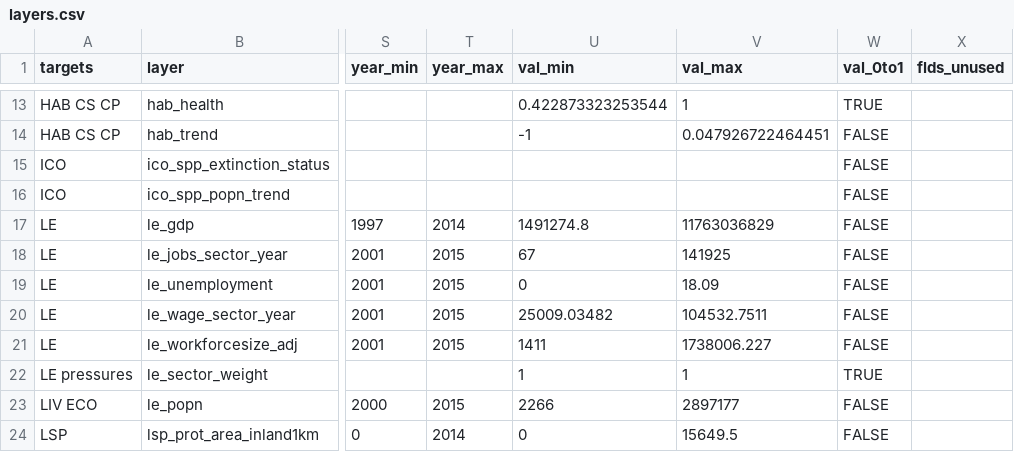
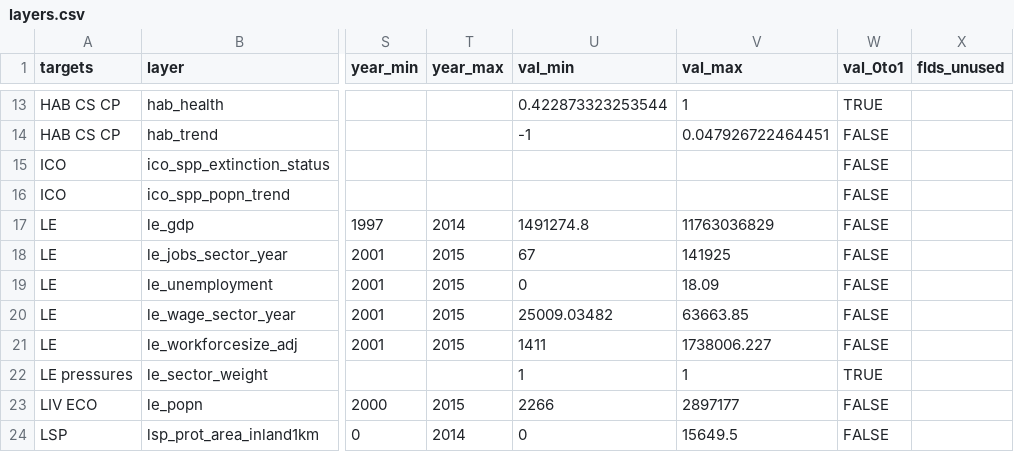
Before and after one commit to katrinleinweber/arc, a CSV file: circle2016/layers.csv, drawn as a sheet; only a part is shown, gaps mark what is left out; the diff names each change by its address in the sheet, - before the commit and + after, or states it on an @@ line.

```diff
--- a/circle2016/layers.csv
+++ b/circle2016/layers.csv
-V20 (val_max): 104532.7511
+V20 (val_max): 63663.85
```
Also changed, not shown: 1 other file.
